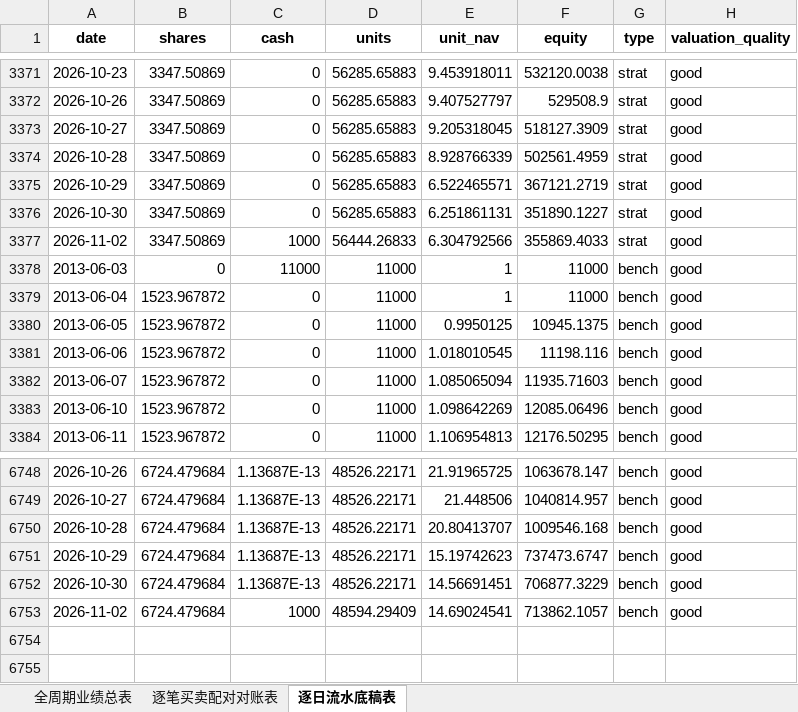
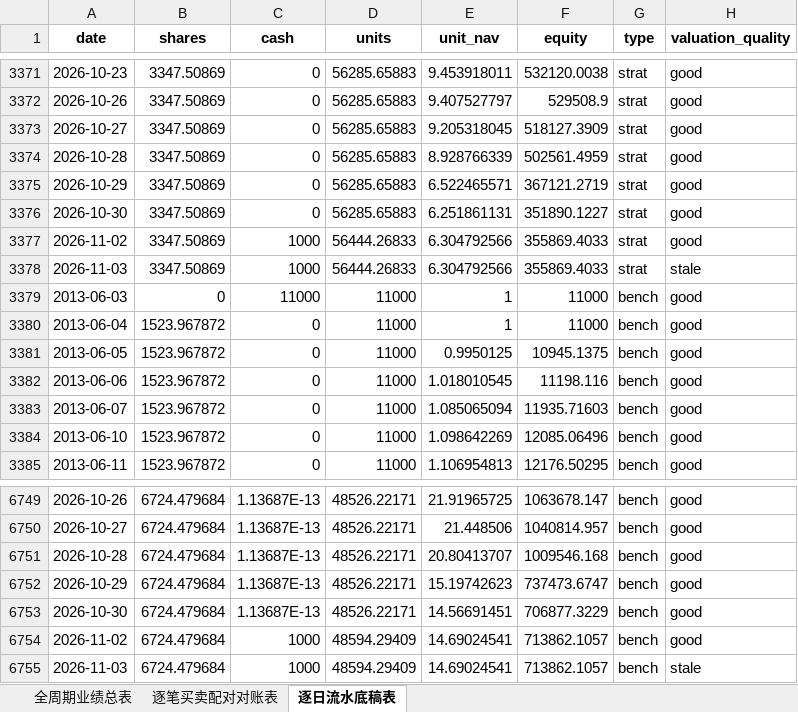
Before and after one commit to JiananZhao/html, an Excel workbook: 宏观反身性阿尔法模型_NOW微观雷达全周期对账表.xlsx, sheet 逐日流水底稿表, drawn as a sheet; only a part is shown, gaps mark what is left out; values as stored, in another font and other column widths than the file's, no borders; the diff names each change by its address in the sheet, - before the commit and + after, or states it on an @@ line.

```diff
--- a/宏观反身性阿尔法模型_NOW微观雷达全周期对账表.xlsx (sheet 逐日流水底稿表)
+++ b/宏观反身性阿尔法模型_NOW微观雷达全周期对账表.xlsx (sheet 逐日流水底稿表)
+row 3378: 2026-11-03 | 3347.50869 | 1000 | 56444.26833 | 6.304792566 | 355869.4033 | strat | stale
+row 6755: 2026-11-03 | 6724.479684 | 1000 | 48594.29409 | 14.69024541 | 713862.1057 | bench | stale
```
Also changed, not shown: sheet 全周期业绩总表, 宏观反身性阿尔法模型_IGV微观雷达全周期对账表.xlsx, 宏观反身性阿尔法模型_KRE微观雷达全周期对账表.xlsx, 35 other files.
